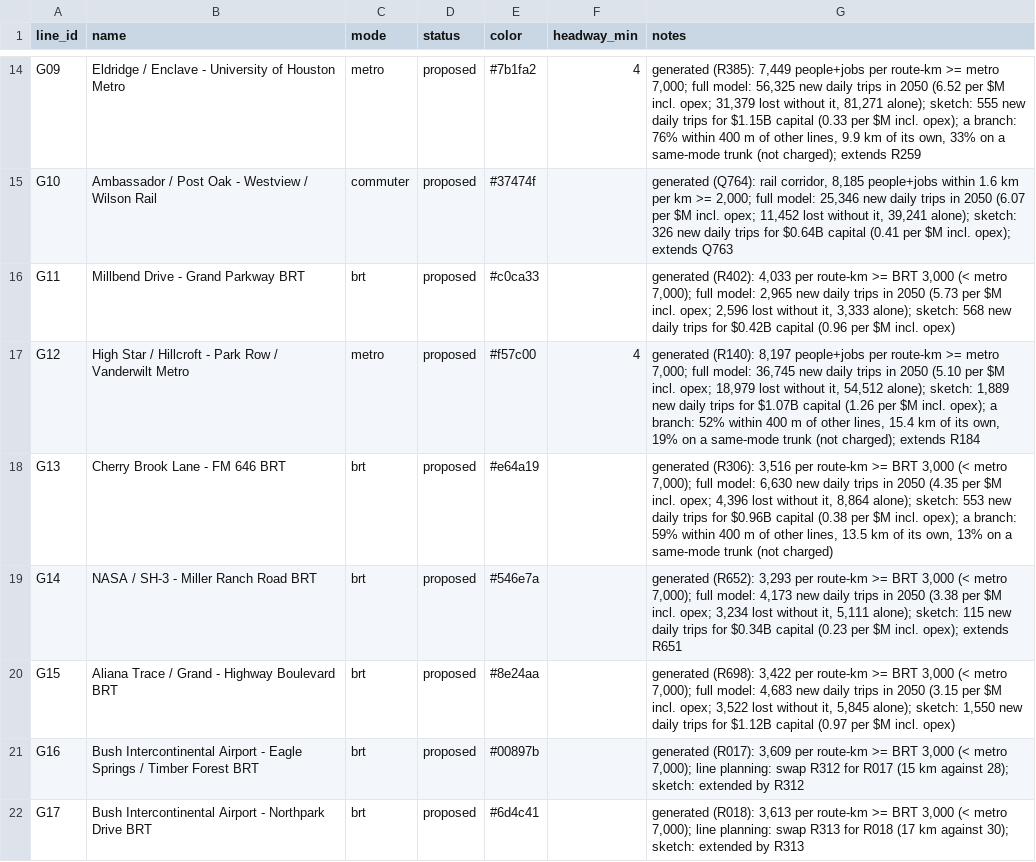
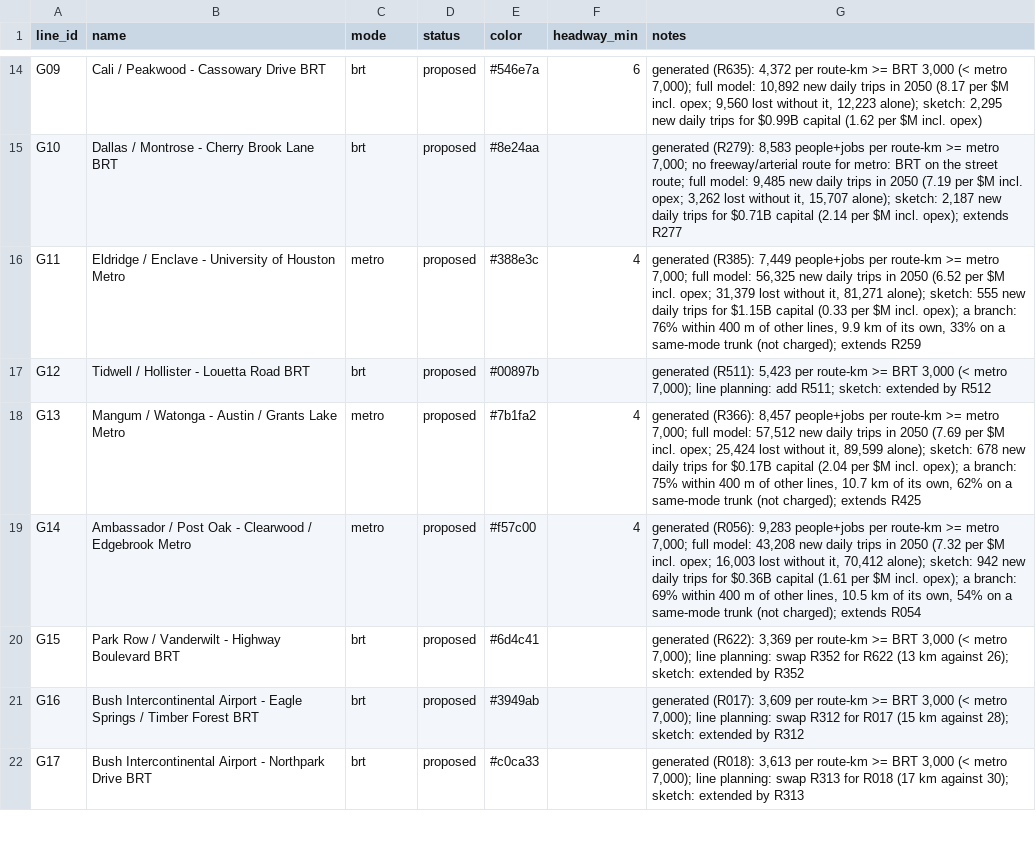
Before and after one commit to dgoodenough/texas-transit, a CSV file: urban/generated/houston/lines.csv, drawn as a sheet; only a part is shown, gaps mark what is left out; the diff covers the shown part only; the diff names each change by its address in the sheet, - before the commit and + after, or states it on an @@ line.

```diff
--- a/urban/generated/houston/lines.csv
+++ b/urban/generated/houston/lines.csv
-B14 (name): Eldridge / Enclave - University of Houston Metro
+B14 (name): Cali / Peakwood - Cassowary Drive BRT
-C14 (mode): metro
+C14 (mode): brt
-E14 (color): #7b1fa2
+E14 (color): #546e7a
-F14 (headway_min): 4
+F14 (headway_min): 6
-G14 (notes): generated (R385): 7,449 people+jobs per route-km >= metro 7,000; full model: 56,325 new daily trips in 2050 (6.52 per $M incl. opex; 31,379 lost without it, 81,271 alone); sketch: 555 new daily trips for $1.15B capital (0.33 per $M incl. opex); a branch: 76% within 400 m of other lines, 9.9 km of its own, 33% on a same-mode trunk (not charged); extends R259
+G14 (notes): generated (R635): 4,372 per route-km >= BRT 3,000 (< metro 7,000); full model: 10,892 new daily trips in 2050 (8.17 per $M incl. opex; 9,560 lost without it, 12,223 alone); sketch: 2,295 new daily trips for $0.99B capital (1.62 per $M incl. opex)
-B15 (name): Ambassador / Post Oak - Westview / Wilson Rail
+B15 (name): Dallas / Montrose - Cherry Brook Lane BRT
-C15 (mode): commuter
+C15 (mode): brt
-E15 (color): #37474f
+E15 (color): #8e24aa
-G15 (notes): generated (Q764): rail corridor, 8,185 people+jobs within 1.6 km per km >= 2,000; full model: 25,346 new daily trips in 2050 (6.07 per $M incl. opex; 11,452 lost without it, 39,241 alone); sketch: 326 new daily trips for $0.64B capital (0.41 per $M incl. opex); extends Q763
+G15 (notes): generated (R279): 8,583 people+jobs per route-km >= metro 7,000; no freeway/arterial route for metro: BRT on the street route; full model: 9,485 new daily trips in 2050 (7.19 per $M incl. opex; 3,262 lost without it, 15,707 alone); sketch: 2,187 new daily trips for $0.71B capital (2.14 per $M incl. opex); extends R277
-B16 (name): Millbend Drive - Grand Parkway BRT
+B16 (name): Eldridge / Enclave - University of Houston Metro
-C16 (mode): brt
+C16 (mode): metro
-E16 (color): #c0ca33
+E16 (color): #388e3c
-F16 (headway_min): (empty)
+F16 (headway_min): 4
-G16 (notes): generated (R402): 4,033 per route-km >= BRT 3,000 (< metro 7,000); full model: 2,965 new daily trips in 2050 (5.73 per $M incl. opex; 2,596 lost without it, 3,333 alone); sketch: 568 new daily trips for $0.42B capital (0.96 per $M incl. opex)
+G16 (notes): generated (R385): 7,449 people+jobs per route-km >= metro 7,000; full model: 56,325 new daily trips in 2050 (6.52 per $M incl. opex; 31,379 lost without it, 81,271 alone); sketch: 555 new daily trips for $1.15B capital (0.33 per $M incl. opex); a branch: 76% within 400 m of other lines, 9.9 km of its own, 33% on a same-mode trunk (not charged); extends R259
-B17 (name): High Star / Hillcroft - Park Row / Vanderwilt Metro
+B17 (name): Tidwell / Hollister - Louetta Road BRT
-C17 (mode): metro
+C17 (mode): brt
-E17 (color): #f57c00
+E17 (color): #00897b
-F17 (headway_min): 4
+F17 (headway_min): (empty)
-G17 (notes): generated (R140): 8,197 people+jobs per route-km >= metro 7,000; full model: 36,745 new daily trips in 2050 (5.10 per $M incl. opex; 18,979 lost without it, 54,512 alone); sketch: 1,889 new daily trips for $1.07B capital (1.26 per $M incl. opex); a branch: 52% within 400 m of other lines, 15.4 km of its own, 19% on a same-mode trunk (not charged); extends R184
+G17 (notes): generated (R511): 5,423 per route-km >= BRT 3,000 (< metro 7,000); line planning: add R511; sketch: extended by R512
-B18 (name): Cherry Brook Lane - FM 646 BRT
+B18 (name): Mangum / Watonga - Austin / Grants Lake Metro
-C18:C19 (mode): brt
+C18:C19 (mode): metro
-E18 (color): #e64a19
+E18 (color): #7b1fa2
-F18:F19 (headway_min): (empty)
+F18:F19 (headway_min): 4
-G18 (notes): generated (R306): 3,516 per route-km >= BRT 3,000 (< metro 7,000); full model: 6,630 new daily trips in 2050 (4.35 per $M incl. opex; 4,396 lost without it, 8,864 alone); sketch: 553 new daily trips for $0.96B capital (0.38 per $M incl. opex); a branch: 59% within 400 m of other lines, 13.5 km of its own, 13% on a same-mode trunk (not charged)
+G18 (notes): generated (R366): 8,457 people+jobs per route-km >= metro 7,000; full model: 57,512 new daily trips in 2050 (7.69 per $M incl. opex; 25,424 lost without it, 89,599 alone); sketch: 678 new daily trips for $0.17B capital (2.04 per $M incl. opex); a branch: 75% within 400 m of other lines, 10.7 km of its own, 62% on a same-mode trunk (not charged); extends R425
-B19 (name): NASA / SH-3 - Miller Ranch Road BRT
+B19 (name): Ambassador / Post Oak - Clearwood / Edgebrook Metro
-E19 (color): #546e7a
+E19 (color): #f57c00
-G19 (notes): generated (R652): 3,293 per route-km >= BRT 3,000 (< metro 7,000); full model: 4,173 new daily trips in 2050 (3.38 per $M incl. opex; 3,234 lost without it, 5,111 alone); sketch: 115 new daily trips for $0.34B capital (0.23 per $M incl. opex); extends R651
+G19 (notes): generated (R056): 9,283 people+jobs per route-km >= metro 7,000; full model: 43,208 new daily trips in 2050 (7.32 per $M incl. opex; 16,003 lost without it, 70,412 alone); sketch: 942 new daily trips for $0.36B capital (1.61 per $M incl. opex); a branch: 69% within 400 m of other lines, 10.5 km of its own, 54% on a same-mode trunk (not charged); extends R054
-B20 (name): Aliana Trace / Grand - Highway Boulevard BRT
+B20 (name): Park Row / Vanderwilt - Highway Boulevard BRT
-E20 (color): #8e24aa
+E20 (color): #6d4c41
-G20 (notes): generated (R698): 3,422 per route-km >= BRT 3,000 (< metro 7,000); full model: 4,683 new daily trips in 2050 (3.15 per $M incl. opex; 3,522 lost without it, 5,845 alone); sketch: 1,550 new daily trips for $1.12B capital (0.97 per $M incl. opex)
+G20 (notes): generated (R622): 3,369 per route-km >= BRT 3,000 (< metro 7,000); line planning: swap R352 for R622 (13 km against 26); sketch: extended by R352
-E21 (color): #00897b
+E21 (color): #3949ab
-E22 (color): #6d4c41
+E22 (color): #c0ca33
```
Also changed, not shown: 63 edited cells elsewhere in this file, urban/generated/houston/candidates.csv, urban/generated/houston/line_segments.csv, 4 other files.
